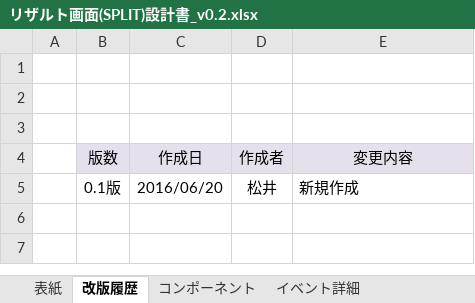
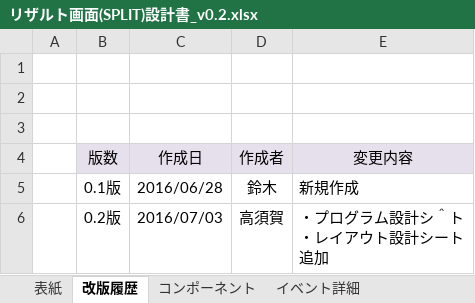
Before and after one commit to MiikendPJ/Document, an Excel workbook: リザルト画面(SPLIT)設計書_v0.2.xlsx, sheet 改版履歴, drawn as a sheet; values as stored, in another font and other column widths than the file's, no borders; ↵ is a line break in a cell; the diff names each change by its address in the sheet, - before the commit and + after, or states it on an @@ line.

```diff
--- a/リザルト画面(SPLIT)設計書_v0.2.xlsx (sheet 改版履歴)
+++ b/リザルト画面(SPLIT)設計書_v0.2.xlsx (sheet 改版履歴)
-C5 (作成日): 2016/06/20
+C5 (作成日): 2016/06/28
-D5 (作成者): 松井
+D5 (作成者): 鈴木
+row 6:  | 0.2版 | 2016/07/03 | 高須賀 | ・プログラム設計シ＾ト ↵ ・レイアウト設計シート ↵ 追加
```
Also changed, not shown: sheet 表紙, formulas that keep their value, PLAY画面(SPLIT)設計書_V0.3.xlsx, TOP画面設計書_V0.2.xlsx.
